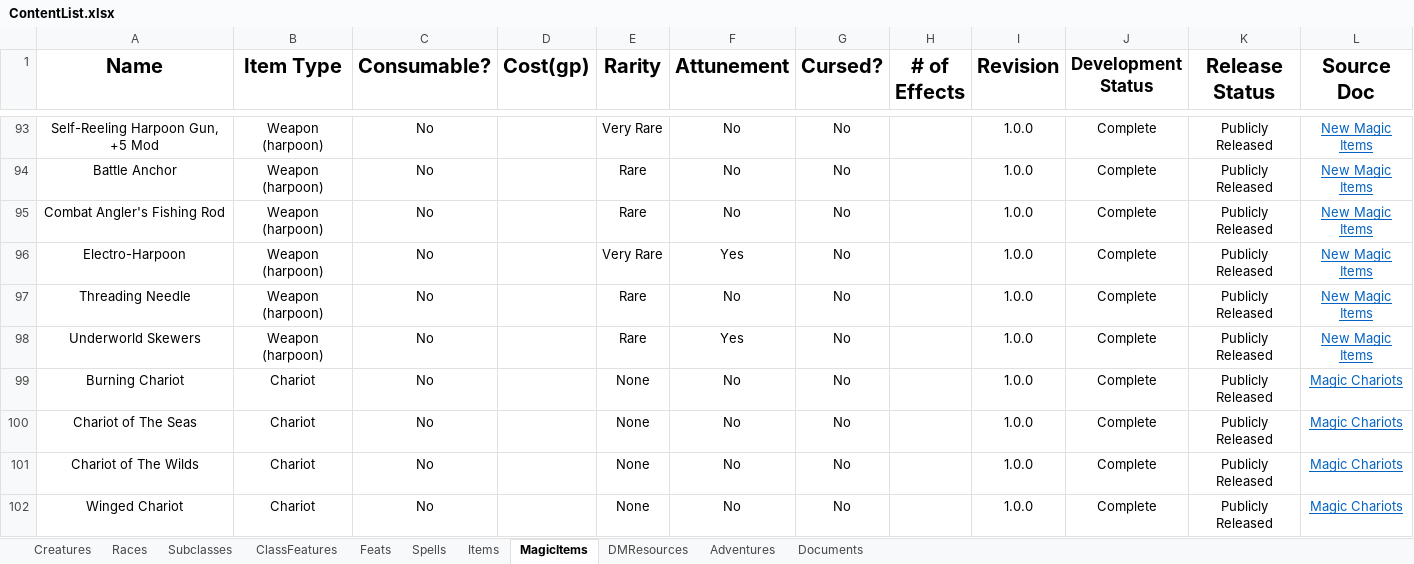
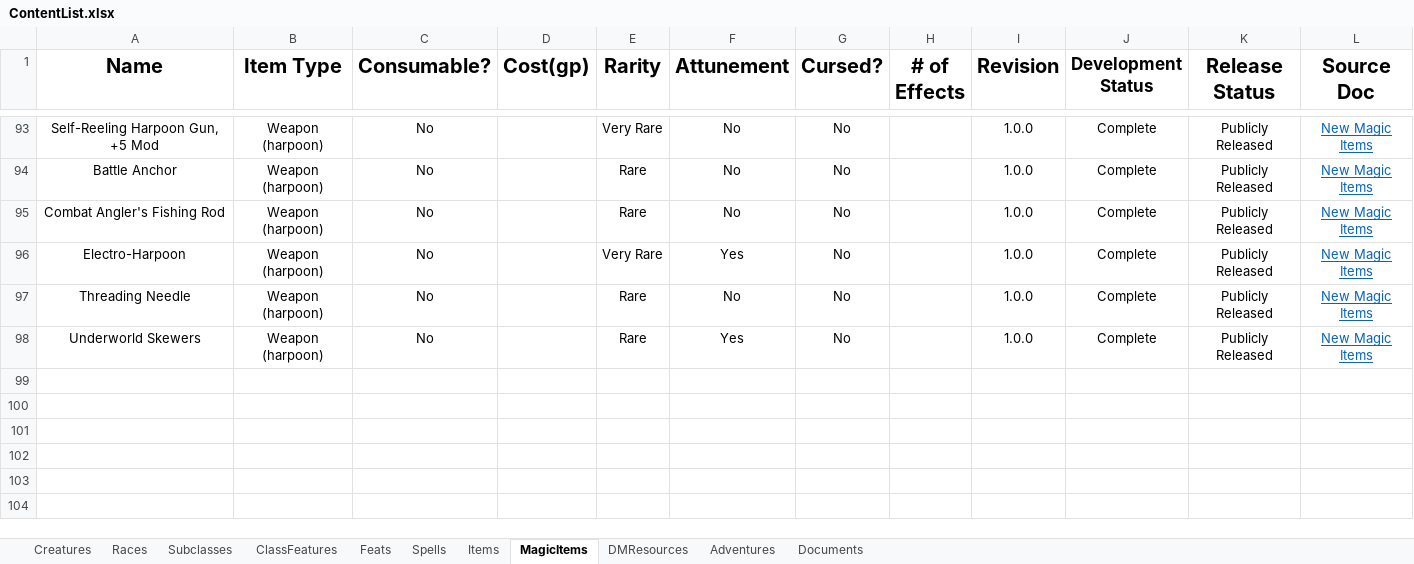
Before and after one commit to HankSnouwaert/DnD-Homebrew, an Excel workbook: ContentList.xlsx, sheet MagicItems, drawn as a sheet; only a part is shown, gaps mark what is left out; values as stored, in another font and other column widths than the file's, no borders; conditional formats not drawn; 1 other sheet too large or unreadable and not compared; the diff names each change by its address in the sheet, - before the commit and + after, or states it on an @@ line.

```diff
--- a/ContentList.xlsx (sheet MagicItems)
+++ b/ContentList.xlsx (sheet MagicItems)
-row 99: Burning Chariot | Chariot | No |  | None | No | No |  | 1.0.0 | Complete | Publicly Released | Magic Chariots
-row 100: Chariot of The Seas | Chariot | No |  | None | No | No |  | 1.0.0 | Complete | Publicly Released | Magic Chariots
-row 101: Chariot of The Wilds | Chariot | No |  | None | No | No |  | 1.0.0 | Complete | Publicly Released | Magic Chariots
-row 102: Winged Chariot | Chariot | No |  | None | No | No |  | 1.0.0 | Complete | Publicly Released | Magic Chariots
```
Also changed, not shown: sheet Creatures, sheet Items, sheet DMResources.
